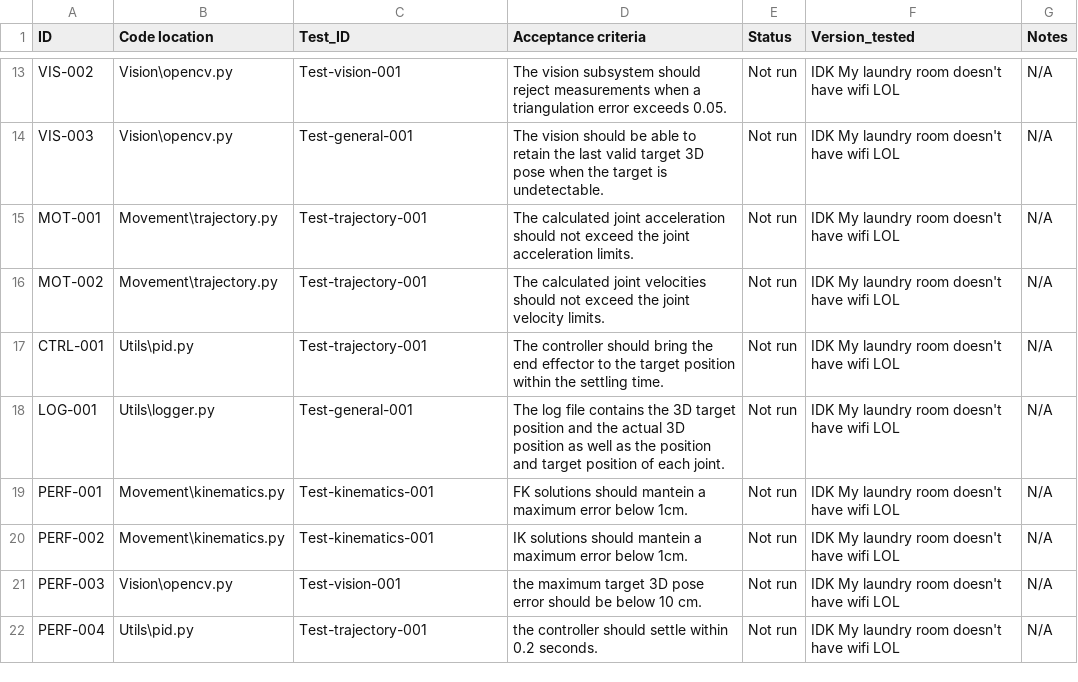
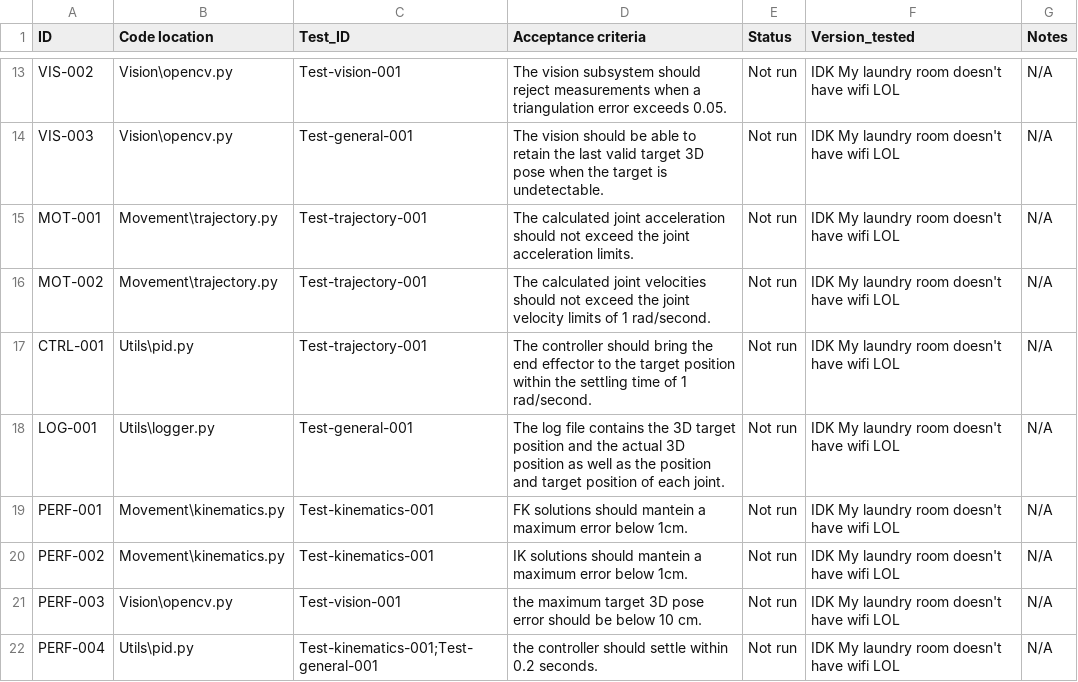
Before and after one commit to alt09/7-jointed-arm, a CSV file: Docs/requirements_traceability.csv, drawn as a sheet; only a part is shown, gaps mark what is left out.

Commit message:
modify prevous files of documentation to clarify things and fix unconsistencies, create a logger for  the trajectory test and media's and create a trajectory test to prove that the trajectory respects the limits on acceleration and velocity, also move those limits to constants

```diff
--- a/Docs/requirements_traceability.csv
+++ b/Docs/requirements_traceability.csv
@@ -15,4 +15,4 @@ VIS-003,Vision\opencv.py,Test-general-001,"The vision should be able to retain t
 MOT-001,Movement\trajectory.py,Test-trajectory-001,"The calculated joint acceleration should not exceed the joint acceleration limits.",Not run,IDK My laundry room doesn't have wifi LOL,N/A
-MOT-002,Movement\trajectory.py,Test-trajectory-001,"The calculated joint velocities should not exceed the joint velocity limits.",Not run,IDK My laundry room doesn't have wifi LOL,N/A
-CTRL-001,Utils\pid.py,Test-trajectory-001,"The controller should bring the end effector to the target position within the settling time.",Not run,IDK My laundry room doesn't have wifi LOL,N/A
+MOT-002,Movement\trajectory.py,Test-trajectory-001,"The calculated joint velocities should not exceed the joint velocity limits of 1 rad/second.",Not run,IDK My laundry room doesn't have wifi LOL,N/A
+CTRL-001,Utils\pid.py,Test-trajectory-001,"The controller should bring the end effector to the target position within the settling time of 1 rad/second.",Not run,IDK My laundry room doesn't have wifi LOL,N/A
 LOG-001,Utils\logger.py,Test-general-001,"The log file contains the 3D target position and the actual 3D position as well as the position and target position of each joint.",Not run,IDK My laundry room doesn't have wifi LOL,N/A
@@ -21,2 +21,2 @@ PERF-002,Movement\kinematics.py,Test-kinematics-001,"IK solutions should mantein
 PERF-003,Vision\opencv.py,Test-vision-001,"the maximum target 3D pose error should be below 10 cm.",Not run,IDK My laundry room doesn't have wifi LOL,N/A
-PERF-004,Utils\pid.py,Test-trajectory-001,"the controller should settle within 0.2 seconds.",Not run,IDK My laundry room doesn't have wifi LOL,N/A
+PERF-004,Utils\pid.py,Test-kinematics-001;Test-general-001,"the controller should settle within 0.2 seconds.",Not run,IDK My laundry room doesn't have wifi LOL,N/A
```
Also changed, not shown: 19 other files.
